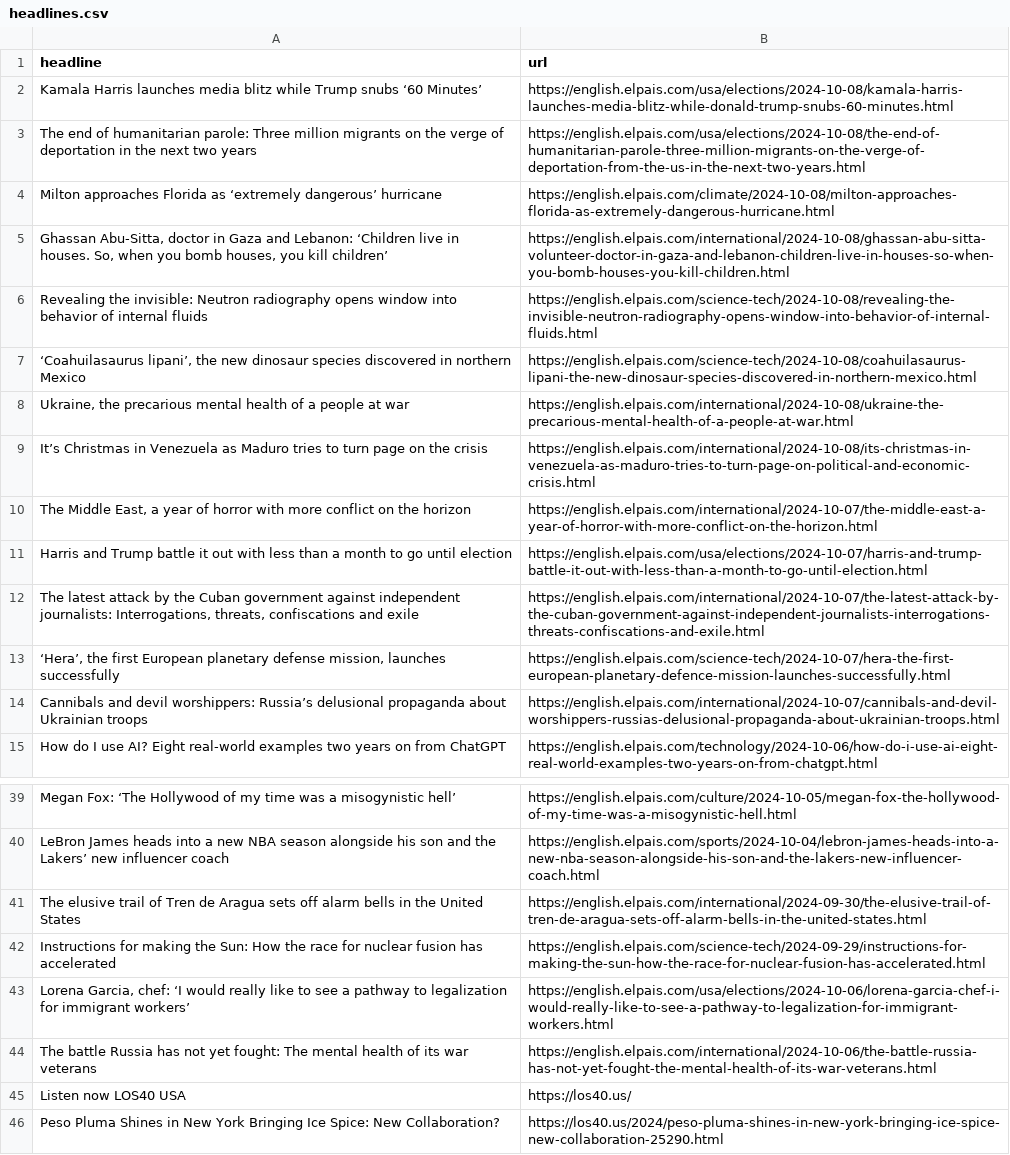
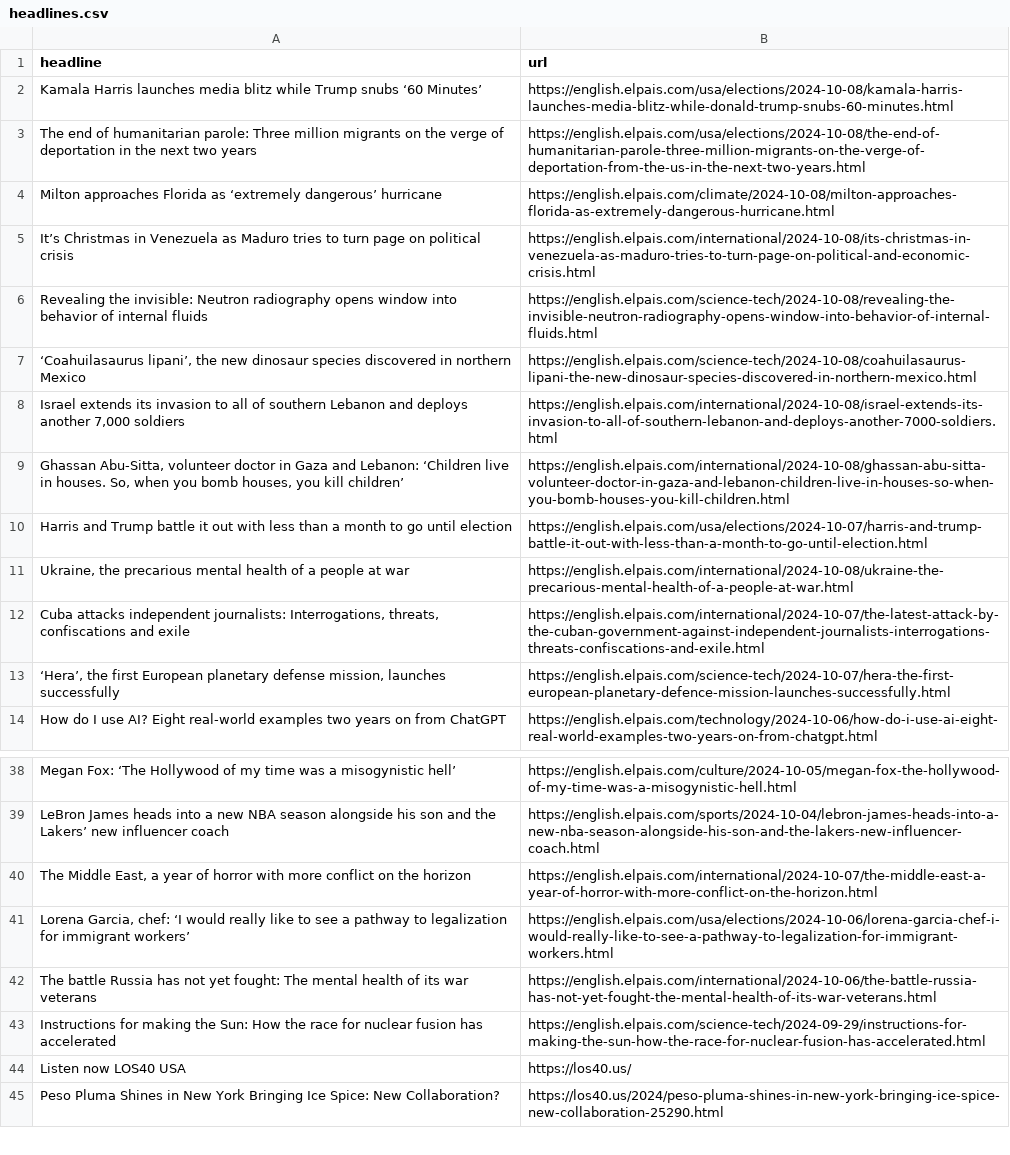
Before and after one commit to patvoe/lede-2024-auto-scraper, a CSV file: headlines.csv, drawn as a sheet; only a part is shown, gaps mark what is left out.

```diff
--- a/headlines.csv
+++ b/headlines.csv
@@ -4,12 +4,11 @@ The end of humanitarian parole: Three million migrants on the verge of deportati
 Milton approaches Florida as ‘extremely dangerous’ hurricane,https://english.elpais.com/climate/2024-10-08/milton-approaches-florida-as-extremely-dangerous-hurricane.html
-"Ghassan Abu-Sitta, doctor in Gaza and Lebanon: ‘Children live in houses. So, when you bomb houses, you kill children’",https://english.elpais.com/international/2024-10-08/ghassan-abu-sitta-volunteer-doctor-in-gaza-and-lebanon-children-live-in-houses-so-when-you-bomb-houses-you-kill-children.html
+It’s Christmas in Venezuela as Maduro tries to turn page on political crisis,https://english.elpais.com/international/2024-10-08/its-christmas-in-venezuela-as-maduro-tries-to-turn-page-on-political-and-economic-crisis.html
 Revealing the invisible: Neutron radiography opens window into behavior of internal fluids,https://english.elpais.com/science-tech/2024-10-08/revealing-the-invisible-neutron-radiography-opens-window-into-behavior-of-internal-fluids.html
 "‘Coahuilasaurus lipani’, the new dinosaur species discovered in northern Mexico",https://english.elpais.com/science-tech/2024-10-08/coahuilasaurus-lipani-the-new-dinosaur-species-discovered-in-northern-mexico.html
+"Israel extends its invasion to all of southern Lebanon and deploys another 7,000 soldiers ",https://english.elpais.com/international/2024-10-08/israel-extends-its-invasion-to-all-of-southern-lebanon-and-deploys-another-7000-soldiers.html
+"Ghassan Abu-Sitta, volunteer doctor in Gaza and Lebanon: ‘Children live in houses. So, when you bomb houses, you kill children’",https://english.elpais.com/international/2024-10-08/ghassan-abu-sitta-volunteer-doctor-in-gaza-and-lebanon-children-live-in-houses-so-when-you-bomb-houses-you-kill-children.html
+Harris and Trump battle it out with less than a month to go until election,https://english.elpais.com/usa/elections/2024-10-07/harris-and-trump-battle-it-out-with-less-than-a-month-to-go-until-election.html
 "Ukraine, the precarious mental health of a people at war",https://english.elpais.com/international/2024-10-08/ukraine-the-precarious-mental-health-of-a-people-at-war.html
-It’s Christmas in Venezuela as Maduro tries to turn page on the crisis,https://english.elpais.com/international/2024-10-08/its-christmas-in-venezuela-as-maduro-tries-to-turn-page-on-political-and-economic-crisis.html
-"The Middle East, a year of horror with more conflict on the horizon",https://english.elpais.com/international/2024-10-07/the-middle-east-a-year-of-horror-with-more-conflict-on-the-horizon.html
-Harris and Trump battle it out with less than a month to go until election,https://english.elpais.com/usa/elections/2024-10-07/harris-and-trump-battle-it-out-with-less-than-a-month-to-go-until-election.html
-"The latest attack by the Cuban government against independent journalists: Interrogations, threats, confiscations and exile",https://english.elpais.com/international/2024-10-07/the-latest-attack-by-the-cuban-government-against-independent-journalists-interrogations-threats-confiscations-and-exile.html
+"Cuba attacks independent journalists: Interrogations, threats, confiscations and exile",https://english.elpais.com/international/2024-10-07/the-latest-attack-by-the-cuban-government-against-independent-journalists-interrogations-threats-confiscations-and-exile.html
 "‘Hera’, the first European planetary defense mission, launches successfully",https://english.elpais.com/science-tech/2024-10-07/hera-the-first-european-planetary-defence-mission-launches-successfully.html
-Cannibals and devil worshippers: Russia’s delusional propaganda about Ukrainian troops,https://english.elpais.com/international/2024-10-07/cannibals-and-devil-worshippers-russias-delusional-propaganda-about-ukrainian-troops.html
 How do I use AI? Eight real-world examples two years on from ChatGPT,https://english.elpais.com/technology/2024-10-06/how-do-i-use-ai-eight-real-world-examples-two-years-on-from-chatgpt.html
@@ -40,6 +39,6 @@ Megan Fox: ‘The Hollywood of my time was a misogynistic hell’,https://englis
 LeBron James heads into a new NBA season alongside his son and the Lakers’ new influencer coach,https://english.elpais.com/sports/2024-10-04/lebron-james-heads-into-a-new-nba-season-alongside-his-son-and-the-lakers-new-influencer-coach.html
-The elusive trail of Tren de Aragua sets off alarm bells in the United States,https://english.elpais.com/international/2024-09-30/the-elusive-trail-of-tren-de-aragua-sets-off-alarm-bells-in-the-united-states.html
-Instructions for making the Sun: How the race for nuclear fusion has accelerated,https://english.elpais.com/science-tech/2024-09-29/instructions-for-making-the-sun-how-the-race-for-nuclear-fusion-has-accelerated.html
+"The Middle East, a year of horror with more conflict on the horizon",https://english.elpais.com/international/2024-10-07/the-middle-east-a-year-of-horror-with-more-conflict-on-the-horizon.html
 "Lorena Garcia, chef: ‘I would really like to see a pathway to legalization for immigrant workers’",https://english.elpais.com/usa/elections/2024-10-06/lorena-garcia-chef-i-would-really-like-to-see-a-pathway-to-legalization-for-immigrant-workers.html
 The battle Russia has not yet fought: The mental health of its war veterans,https://english.elpais.com/international/2024-10-06/the-battle-russia-has-not-yet-fought-the-mental-health-of-its-war-veterans.html
+Instructions for making the Sun: How the race for nuclear fusion has accelerated,https://english.elpais.com/science-tech/2024-09-29/instructions-for-making-the-sun-how-the-race-for-nuclear-fusion-has-accelerated.html
 Listen now LOS40 USA,https://los40.us/
```
